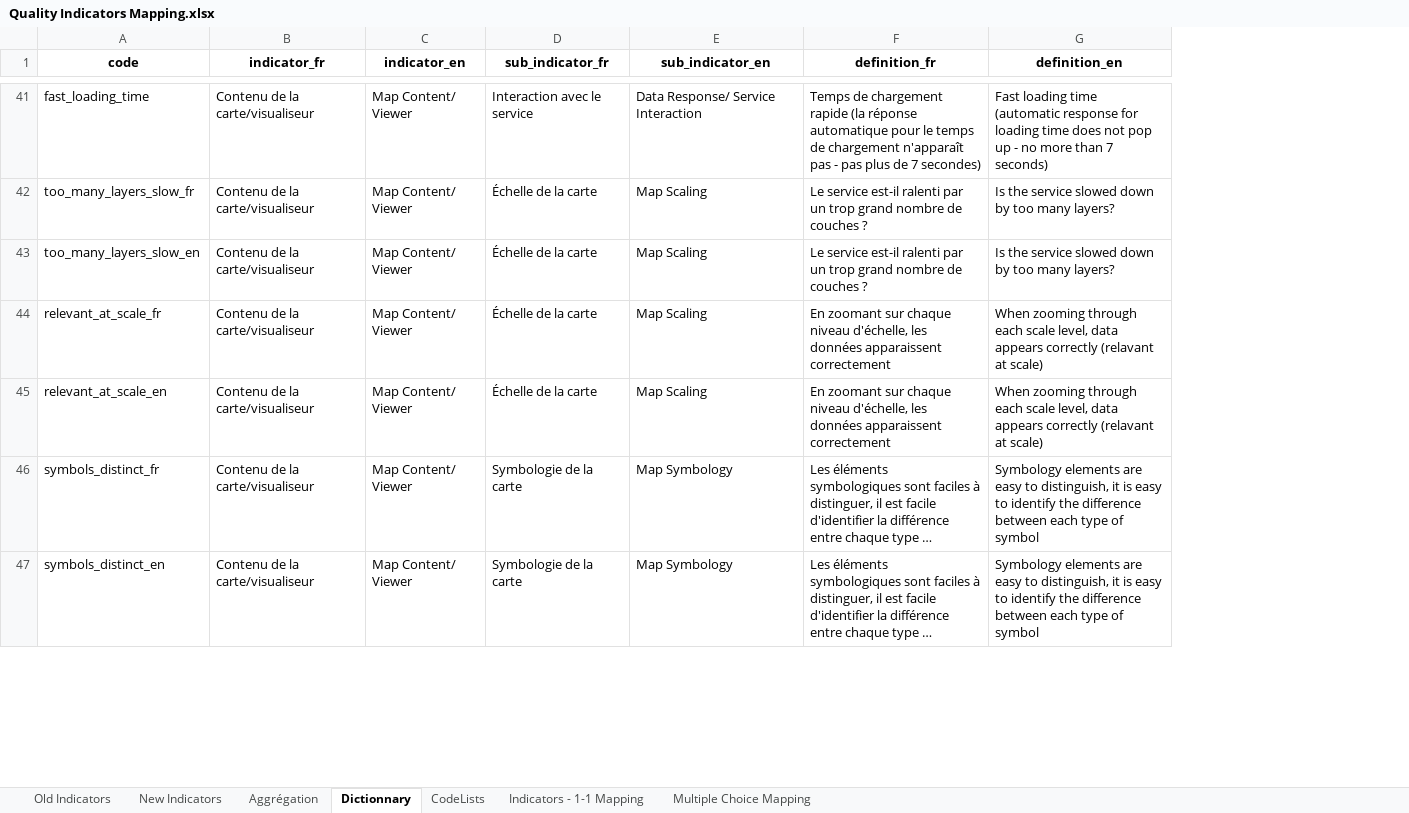
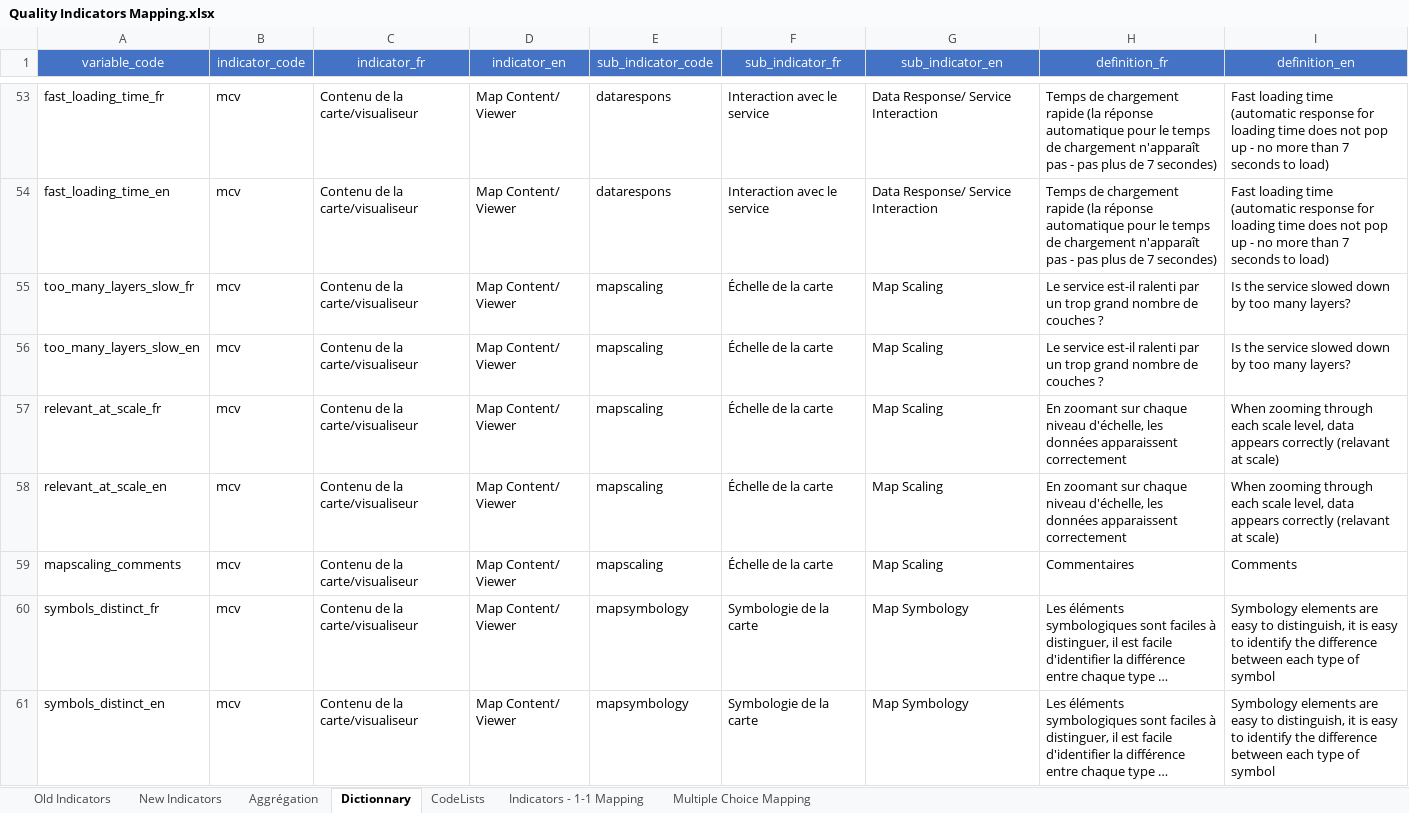
Before and after one commit to federal-geospatial-platform/DataTeamSoftwares, an Excel workbook: DataQuality/Prototype_API/Quality Indicators Mapping.xlsx, sheet Dictionnary, drawn as a sheet; only a part is shown, gaps mark what is left out; long unchanged cells end in …; values as stored, in another font and other column widths than the file's, no borders; addresses are those after the commit; the diff covers the shown part only; the diff names each change by its address in the sheet, - before the commit and + after, or states it on an @@ line.

Commit message:
Prototype update
Adding code for indicator and sub indicator

```diff
--- a/DataQuality/Prototype_API/Quality Indicators Mapping.xlsx (sheet Dictionnary)
+++ b/DataQuality/Prototype_API/Quality Indicators Mapping.xlsx (sheet Dictionnary)
+column B (indicator_code), row 53: mcv; rows 55-58: all mcv; rows 60-61: mcv | mcv
+column E (sub_indicator_code), row 53: datarespons; rows 55-58: all mapscaling; rows 60-61: mapsymbology | mapsymbology
-A1: code
+A1: variable_code
@@ A1 fill: none → #4472C4, bold: on → off, text colour: black → #FFFFFF @@
@@ C1:D1 fill: none → #4472C4, bold: on → off, text colour: black → #FFFFFF @@
@@ F1:I1 fill: none → #4472C4, bold: on → off, text colour: black → #FFFFFF @@
-A53 (variable_code): fast_loading_time
+A53 (variable_code): fast_loading_time_fr
-I53 (definition_en): …than 7 seconds)
+I53 (definition_en): …than 7 seconds to load)
+row 54: fast_loading_time_en | mcv | Contenu de la carte/visualiseur | Map Content/ Viewer | datarespons | Interaction avec le service | Data Response/ Service Interaction | Temps de chargement rapide (la réponse automatique pour le temps de chargement n'apparaît pas - pas plus de 7 secondes) | Fast loading time (automatic response for loading time does not pop up - no more than 7 seconds to load)
+row 59: mapscaling_comments | mcv | Contenu de la carte/visualiseur | Map Content/ Viewer | mapscaling | Échelle de la carte | Map Scaling | Commentaires | Comments
```
Also changed, not shown: 16 added rows and 25 edited cells elsewhere in this sheet, sheet Aggrégation, sheet CodeLists, sheet New Indicators, 1 other file.
